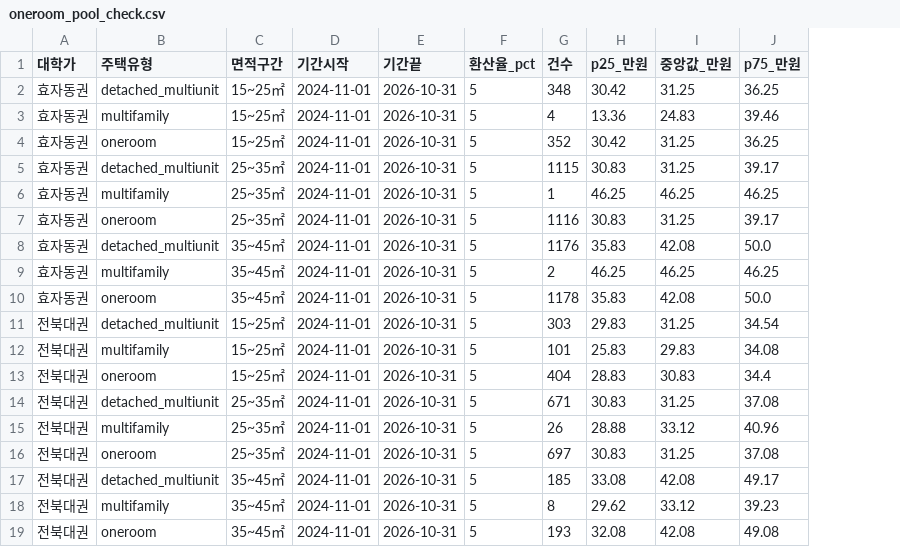
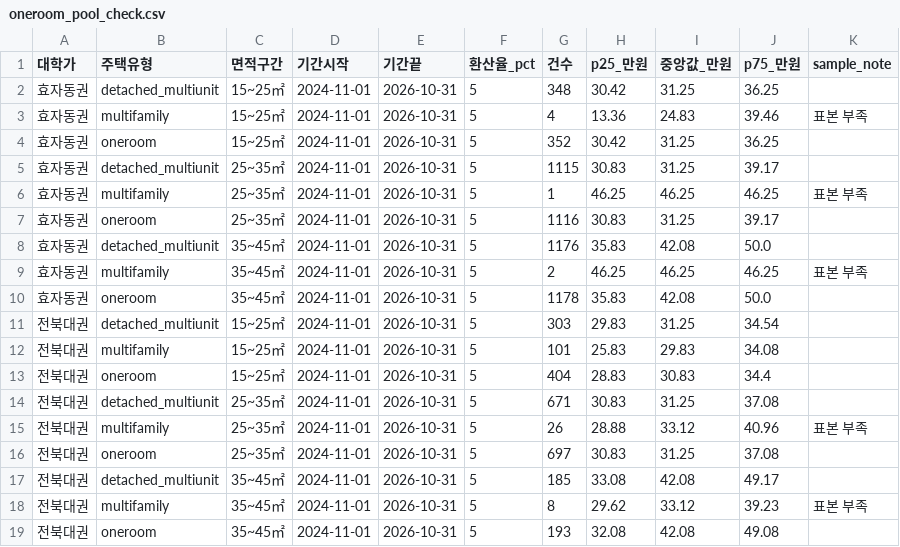
Before and after one commit to GitHaewon/ju-rent, a CSV file: outputs/compare/oneroom_pool_check.csv, drawn as a sheet; the diff names each change by its address in the sheet, - before the commit and + after, or states it on an @@ line.

```diff
--- a/outputs/compare/oneroom_pool_check.csv
+++ b/outputs/compare/oneroom_pool_check.csv
+column K (sample_note), rows 3-18: 표본 부족 |  |  | 표본 부족 |  |  | 표본 부족 |  |  |  |  |  | 표본 부족 |  |  | 표본 부족
```
Also changed, not shown: outputs/compare/apartment_check.csv, 20 other files.
